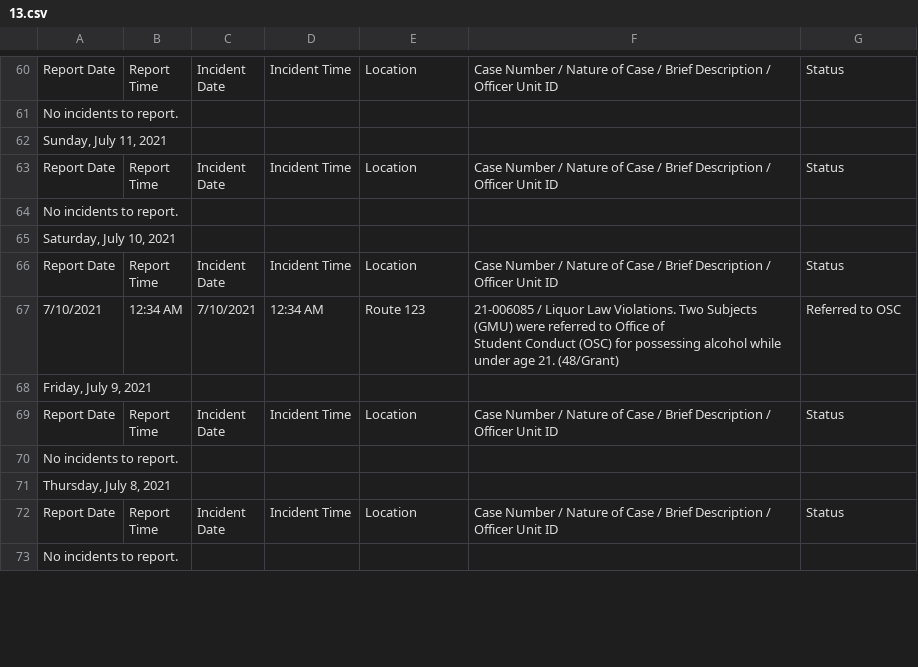
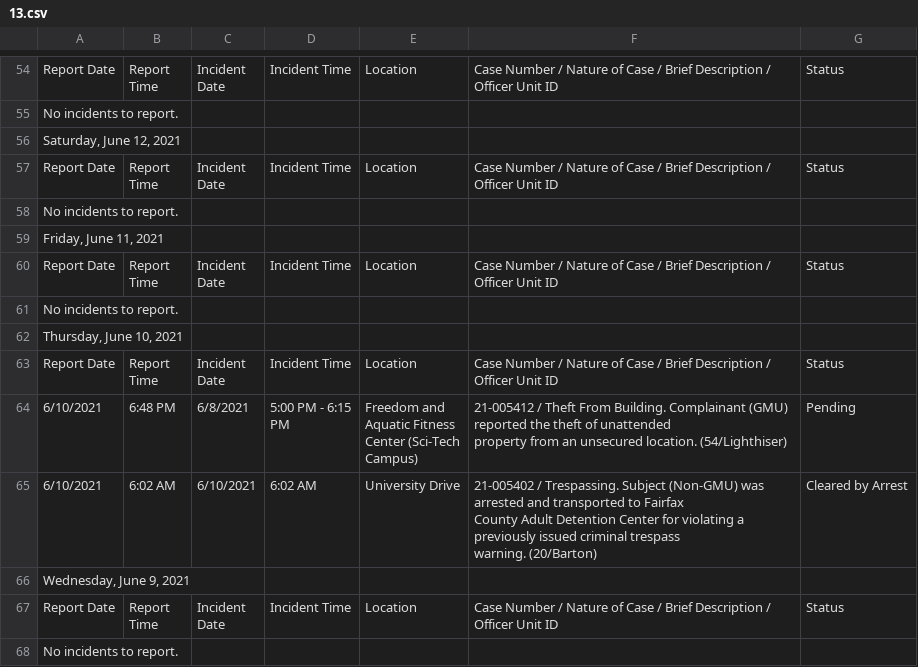
Before and after one commit to CNS-Data-Bureau/university_police_logs, a CSV file: data/handmade/gmu/csvs2/13.csv, drawn as a sheet; only a part is shown, gaps mark what is left out; the diff covers the shown part only.

```diff
--- a/data/handmade/gmu/csvs2/13.csv
+++ b/data/handmade/gmu/csvs2/13.csv
@@ -116,3 +98,3 @@ Date",Incident Time,Location,Case Number / Nature of Case / Brief Description /
 No incidents to report.,,,,,,
-"Sunday, July 11, 2021",,,,,,
+"Saturday, June 12, 2021",,,,,,
 Report Date,"Report
@@ -121,9 +103,3 @@ Date",Incident Time,Location,Case Number / Nature of Case / Brief Description /
 No incidents to report.,,,,,,
-"Saturday, July 10, 2021",,,,,,
-Report Date,"Report
-Time","Incident
-Date",Incident Time,Location,Case Number / Nature of Case / Brief Description / Officer Unit ID,Status
-7/10/2021,12:34 AM,7/10/2021,12:34 AM,Route 123,"21-006085 / Liquor Law Violations. Two Subjects (GMU) were referred to Office of
-Student Conduct (OSC) for possessing alcohol while under age 21. (48/Grant)",Referred to OSC
-"Friday, July 9, 2021",,,,,,
+"Friday, June 11, 2021",,,,,,
 Report Date,"Report
@@ -132,3 +108,16 @@ Date",Incident Time,Location,Case Number / Nature of Case / Brief Description /
 No incidents to report.,,,,,,
-"Thursday, July 8, 2021",,,,,,
+"Thursday, June 10, 2021",,,,,,
+Report Date,"Report
+Time","Incident
+Date",Incident Time,Location,Case Number / Nature of Case / Brief Description / Officer Unit ID,Status
+6/10/2021,6:48 PM,6/8/2021,"5:00 PM - 6:15
+PM","Freedom and
+Aquatic Fitness
+Center (Sci-Tech
+Campus)","21-005412 / Theft From Building. Complainant (GMU) reported the theft of unattended
+property from an unsecured location. (54/Lighthiser)",Pending
+6/10/2021,6:02 AM,6/10/2021,6:02 AM,University Drive,"21-005402 / Trespassing. Subject (Non-GMU) was arrested and transported to Fairfax
+County Adult Detention Center for violating a previously issued criminal trespass
+warning. (20/Barton)",Cleared by Arrest
+"Wednesday, June 9, 2021",,,,,,
 Report Date,"Report
```
Also changed, not shown: 9 added rows, 11 removed rows, 3 moved rows and 23 edited cells elsewhere in this file, data/handmade/gmu/csvs2/14.csv, data/handmade/gmu/csvs2/15.csv, 38 other files.
